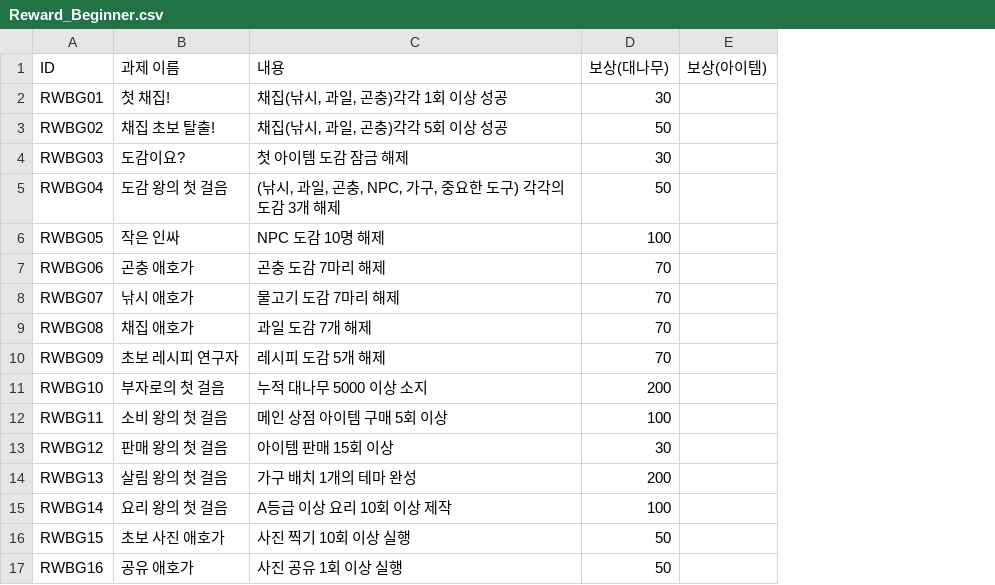
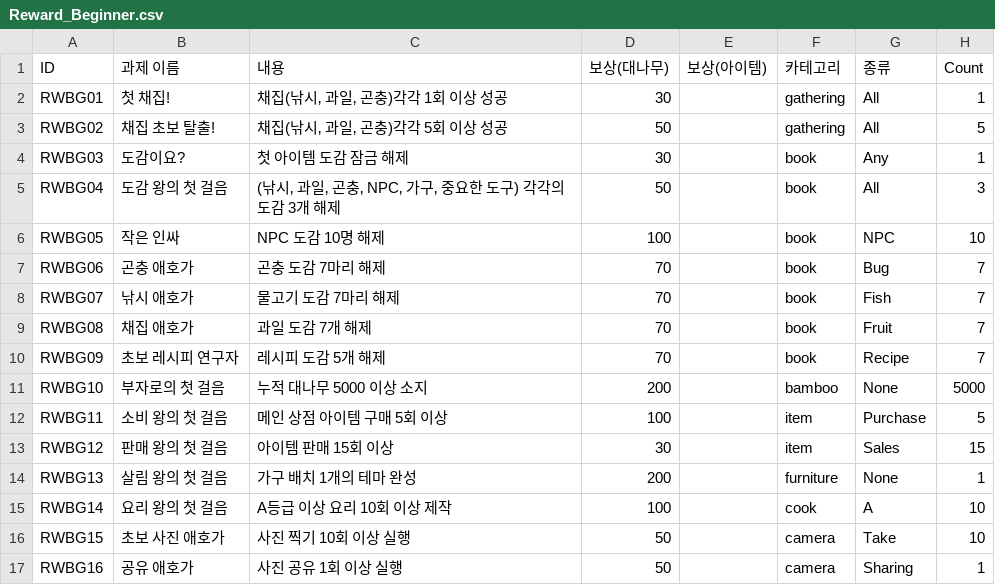
Before and after one commit to dlackdanr777/Project-Panda, a CSV file: Assets/Resources/Reward_Beginner.csv, drawn as a sheet; the diff names each change by its address in the sheet, - before the commit and + after, or states it on an @@ line.

```diff
--- a/Assets/Resources/Reward_Beginner.csv
+++ b/Assets/Resources/Reward_Beginner.csv
+column F (카테고리), rows 2-17: gathering | gathering | book | book | book | book | book | book | book | bamboo | item | item | furniture | cook | camera | camera
+column G (종류), rows 2-17: All | All | Any | All | NPC | Bug | Fish | Fruit | Recipe | None | Purchase | Sales | None | A | Take | Sharing
+column H (Count), rows 2-17: 1 | 5 | 1 | 3 | 10 | 7 | 7 | 7 | 7 | 5000 | 5 | 15 | 1 | 10 | 10 | 1
```
Also changed, not shown: Assets/Resources/Reward_MainStory.csv, Assets/Resources/Reward_Middle.csv, 7 other files.
